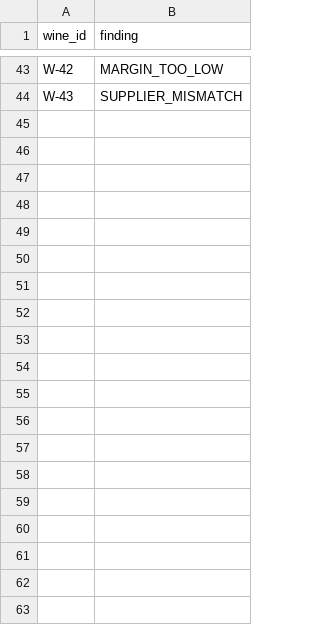
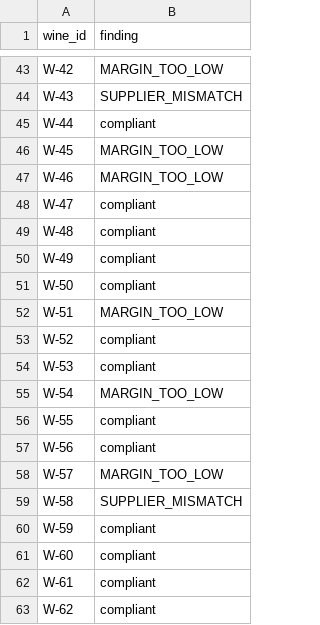
Before and after one commit to saavanqazi/Turing2, a CSV file: tasks/gen-g205-wine-purchasing-margin-audit/solution/files/wine_findings.csv, drawn as a sheet; only a part is shown, gaps mark what is left out; the diff covers the shown part only.

```diff
--- a/tasks/gen-g205-wine-purchasing-margin-audit/solution/files/wine_findings.csv
+++ b/tasks/gen-g205-wine-purchasing-margin-audit/solution/files/wine_findings.csv
@@ -44 +44,20 @@ W-42,MARGIN_TOO_LOW
 W-43,SUPPLIER_MISMATCH
+W-44,compliant
+W-45,MARGIN_TOO_LOW
+W-46,MARGIN_TOO_LOW
+W-47,compliant
+W-48,compliant
+W-49,compliant
+W-50,compliant
+W-51,MARGIN_TOO_LOW
+W-52,compliant
+W-53,compliant
+W-54,MARGIN_TOO_LOW
+W-55,compliant
+W-56,compliant
+W-57,MARGIN_TOO_LOW
+W-58,SUPPLIER_MISMATCH
+W-59,compliant
+W-60,compliant
+W-61,compliant
+W-62,compliant
```
Also changed, not shown: 69 added rows elsewhere in this file, tasks/gen-g205-wine-purchasing-margin-audit/environment/input/supplier_terms.csv, tasks/gen-g205-wine-purchasing-margin-audit/environment/input/wine_manifest.csv, 14 other files.
